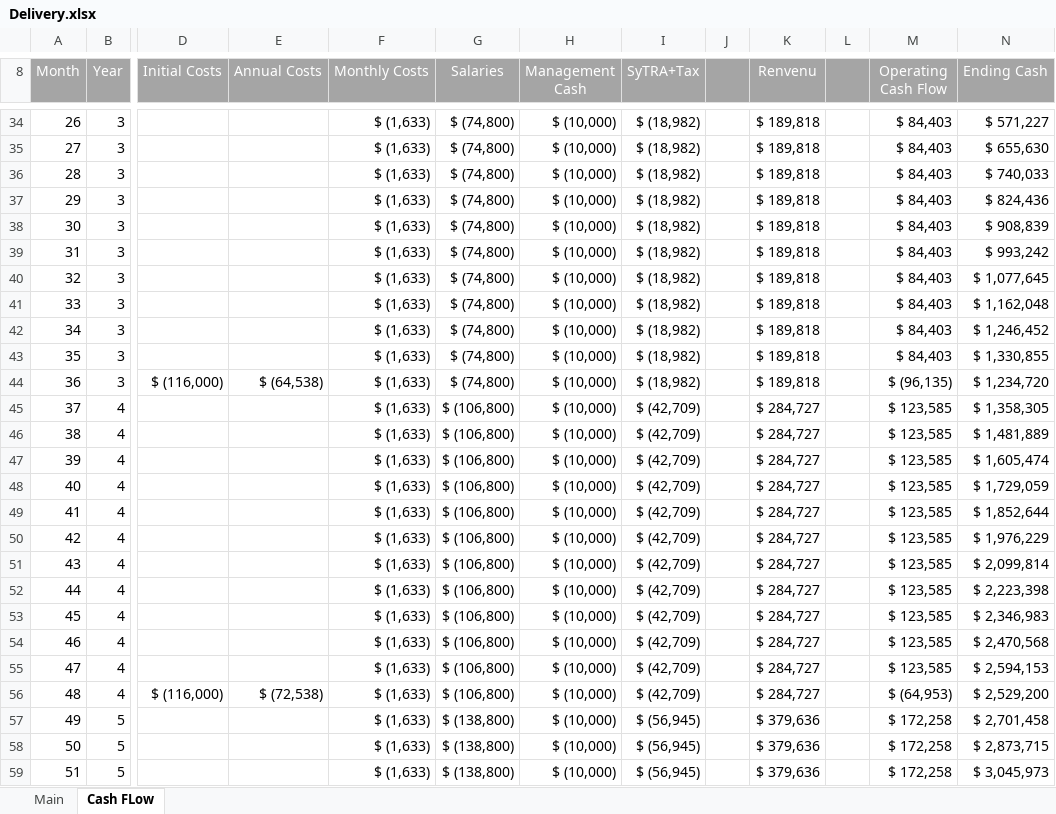
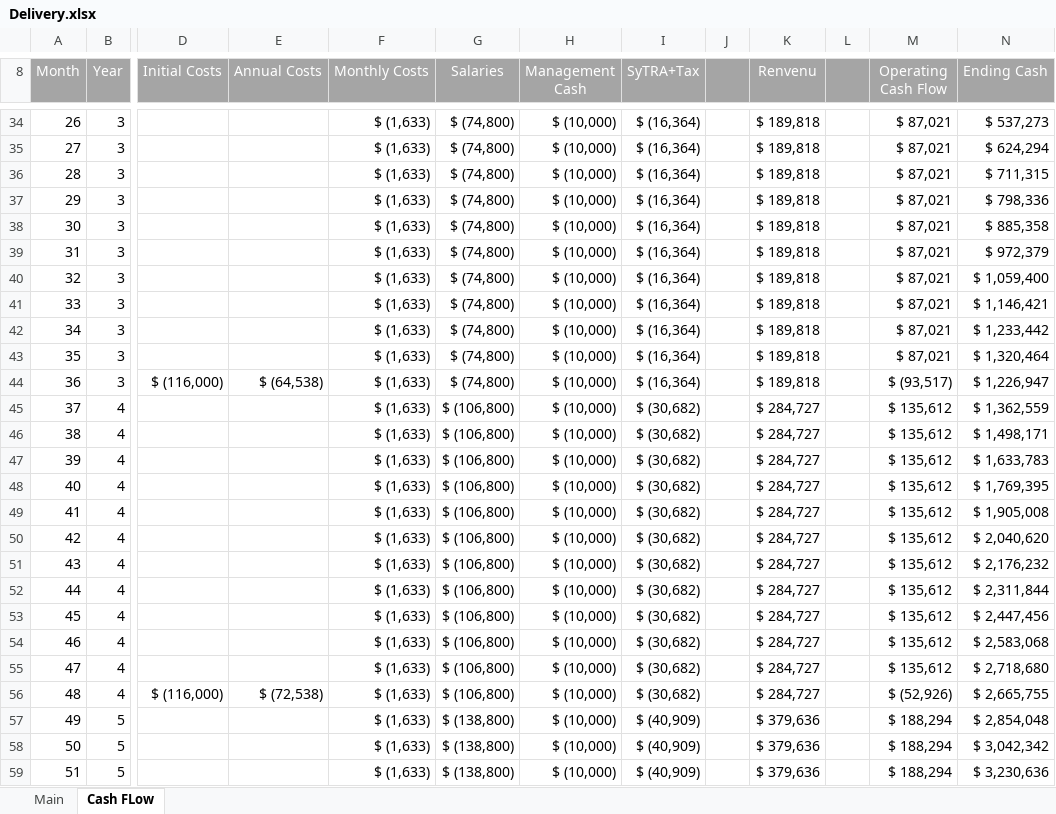
Before and after one commit to l7techs/DeliveryStudy, an Excel workbook: data/Delivery.xlsx, sheet Cash FLow, drawn as a sheet; only a part is shown, gaps mark what is left out; values as stored, in another font and other column widths than the file's, no borders; charts and pictures not drawn; the diff covers the shown part only; the diff names each change by its address in the sheet, - before the commit and + after, or states it on an @@ line.

```diff
--- a/data/Delivery.xlsx (sheet Cash FLow)
+++ b/data/Delivery.xlsx (sheet Cash FLow)
-I34:I44 (SyTRA+Tax): $ (18,982)
+I34:I44 (SyTRA+Tax): $ (16,364)
-M34:M43 (Operating Cash Flow): $ 84,403
+M34:M43 (Operating Cash Flow): $ 87,021
-N34 (Ending Cash): $ 571,227
+N34 (Ending Cash): $ 537,273
-N35 (Ending Cash): $ 655,630
+N35 (Ending Cash): $ 624,294
-N36 (Ending Cash): $ 740,033
+N36 (Ending Cash): $ 711,315
-N37 (Ending Cash): $ 824,436
+N37 (Ending Cash): $ 798,336
-N38 (Ending Cash): $ 908,839
+N38 (Ending Cash): $ 885,358
-N39 (Ending Cash): $ 993,242
+N39 (Ending Cash): $ 972,379
-N40 (Ending Cash): $ 1,077,645
+N40 (Ending Cash): $ 1,059,400
-N41 (Ending Cash): $ 1,162,048
+N41 (Ending Cash): $ 1,146,421
-N42 (Ending Cash): $ 1,246,452
+N42 (Ending Cash): $ 1,233,442
-N43 (Ending Cash): $ 1,330,855
+N43 (Ending Cash): $ 1,320,464
-M44 (Operating Cash Flow): $ (96,135)
+M44 (Operating Cash Flow): $ (93,517)
-N44 (Ending Cash): $ 1,234,720
+N44 (Ending Cash): $ 1,226,947
-I45:I56 (SyTRA+Tax): $ (42,709)
+I45:I56 (SyTRA+Tax): $ (30,682)
-M45:M55 (Operating Cash Flow): $ 123,585
+M45:M55 (Operating Cash Flow): $ 135,612
-N45 (Ending Cash): $ 1,358,305
+N45 (Ending Cash): $ 1,362,559
-N46 (Ending Cash): $ 1,481,889
+N46 (Ending Cash): $ 1,498,171
-N47 (Ending Cash): $ 1,605,474
+N47 (Ending Cash): $ 1,633,783
-N48 (Ending Cash): $ 1,729,059
+N48 (Ending Cash): $ 1,769,395
-N49 (Ending Cash): $ 1,852,644
+N49 (Ending Cash): $ 1,905,008
-N50 (Ending Cash): $ 1,976,229
+N50 (Ending Cash): $ 2,040,620
-N51 (Ending Cash): $ 2,099,814
+N51 (Ending Cash): $ 2,176,232
-N52 (Ending Cash): $ 2,223,398
+N52 (Ending Cash): $ 2,311,844
-N53 (Ending Cash): $ 2,346,983
+N53 (Ending Cash): $ 2,447,456
-N54 (Ending Cash): $ 2,470,568
+N54 (Ending Cash): $ 2,583,068
-N55 (Ending Cash): $ 2,594,153
+N55 (Ending Cash): $ 2,718,680
-M56 (Operating Cash Flow): $ (64,953)
+M56 (Operating Cash Flow): $ (52,926)
-N56 (Ending Cash): $ 2,529,200
+N56 (Ending Cash): $ 2,665,755
-I57:I59 (SyTRA+Tax): $ (56,945)
+I57:I59 (SyTRA+Tax): $ (40,909)
-M57:M59 (Operating Cash Flow): $ 172,258
+M57:M59 (Operating Cash Flow): $ 188,294
-N57 (Ending Cash): $ 2,701,458
+N57 (Ending Cash): $ 2,854,048
-N58 (Ending Cash): $ 2,873,715
+N58 (Ending Cash): $ 3,042,342
-N59 (Ending Cash): $ 3,045,973
+N59 (Ending Cash): $ 3,230,636
```
Also changed, not shown: 99 edited cells elsewhere in this sheet, sheet Main, formulas that keep their value, charts or pictures.
